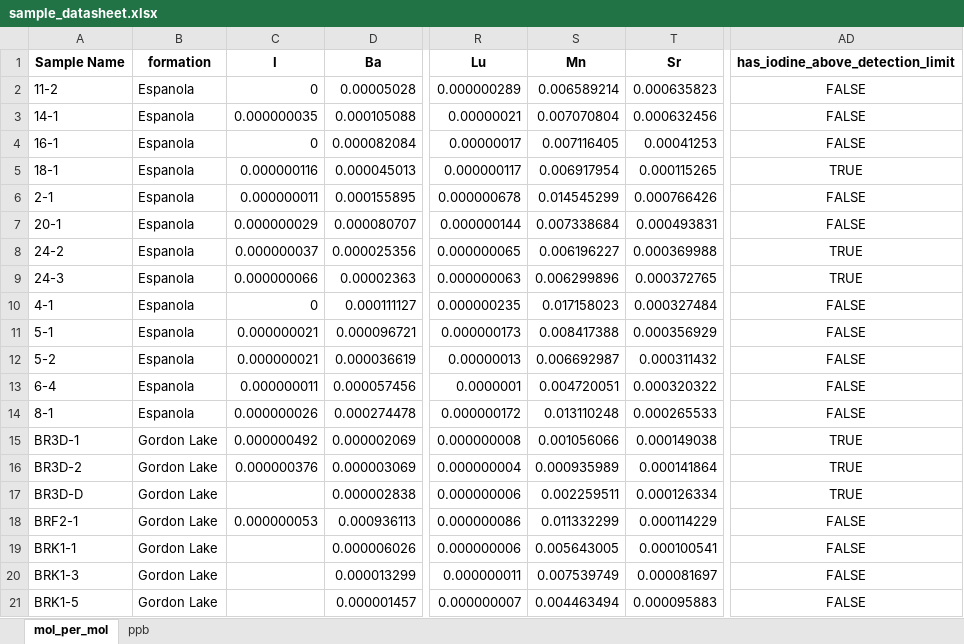
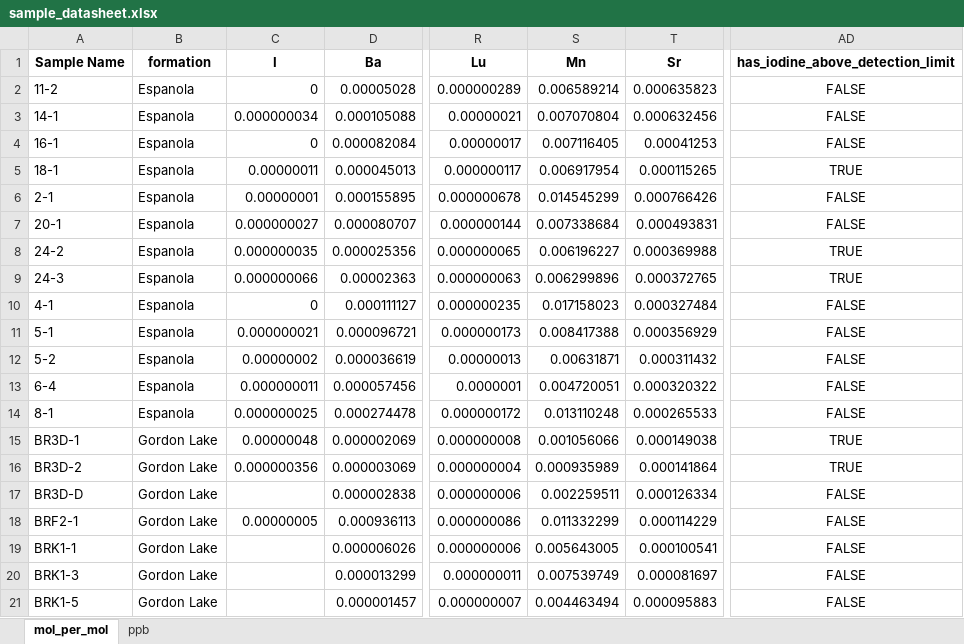
Before and after one commit to DanyIvan/Iodine_vs_cerium_anomalies_GOE, an Excel workbook: sample_datasheet.xlsx, sheet mol_per_mol, drawn as a sheet; only a part is shown, gaps mark what is left out; values as stored, in another font and other column widths than the file's, no borders; the diff covers the shown part only; the diff names each change by its address in the sheet, - before the commit and + after, or states it on an @@ line.

```diff
--- a/sample_datasheet.xlsx (sheet mol_per_mol)
+++ b/sample_datasheet.xlsx (sheet mol_per_mol)
-C3 (I): 0.000000035
+C3 (I): 0.000000034
-C5 (I): 0.000000116
+C5 (I): 0.00000011
-C6 (I): 0.000000011
+C6 (I): 0.00000001
-C7 (I): 0.000000029
+C7 (I): 0.000000027
-C8 (I): 0.000000037
+C8 (I): 0.000000035
-C12 (I): 0.000000021
+C12 (I): 0.00000002
-S12 (Mn): 0.006692987
+S12 (Mn): 0.00631871
-C14 (I): 0.000000026
+C14 (I): 0.000000025
-C15 (I): 0.000000492
+C15 (I): 0.00000048
-C16 (I): 0.000000376
+C16 (I): 0.000000356
-AD17 (has_iodine_above_detection_limit): TRUE
+AD17 (has_iodine_above_detection_limit): FALSE
-C18 (I): 0.000000053
+C18 (I): 0.00000005
```
Also changed, not shown: 43 edited cells elsewhere in this sheet, sheet ppb, 2 other files.
